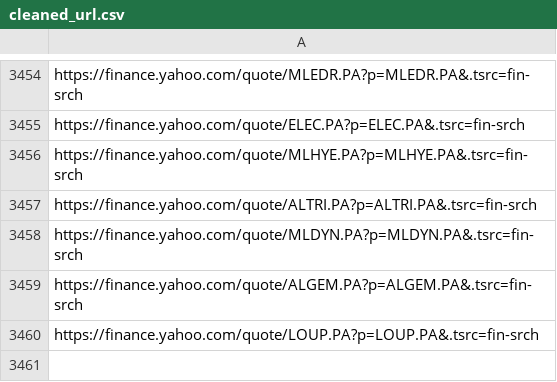
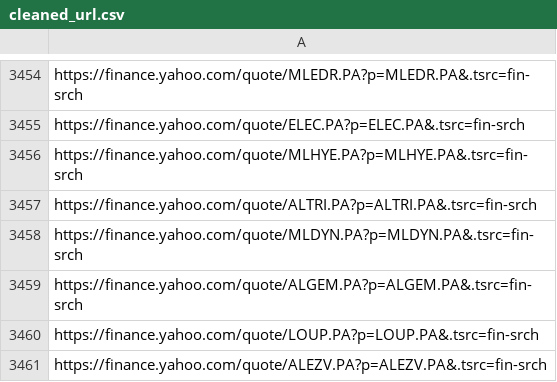
Before and after one commit to thibaultm955/share_dashboard, a CSV file: cleaned_url.csv, drawn as a sheet; only a part is shown, gaps mark what is left out; the diff names each change by its address in the sheet, - before the commit and + after, or states it on an @@ line.

```diff
--- a/cleaned_url.csv
+++ b/cleaned_url.csv
+row 3461: https://finance.yahoo.com/quote/ALEZV.PA?p=ALEZV.PA&.tsrc=fin-srch
```
Also changed, not shown: 4 other files.
